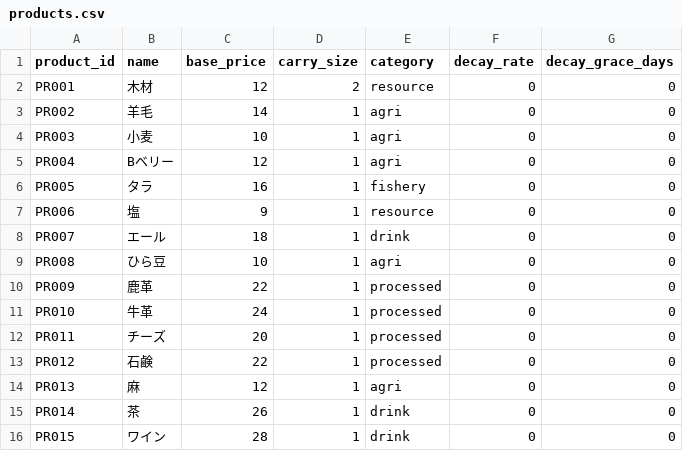
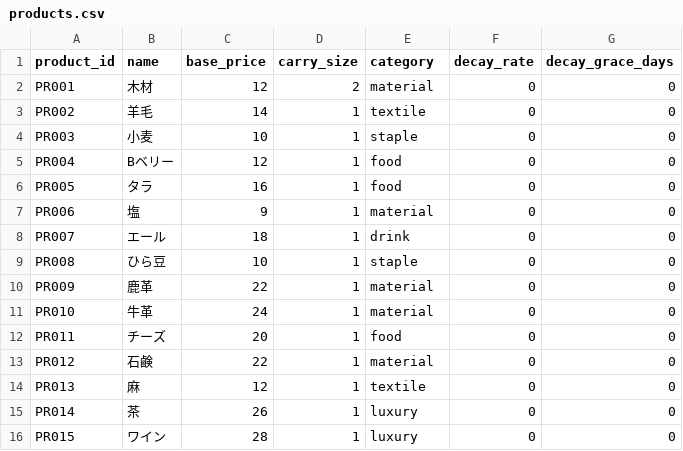
Before and after one commit to endbreakgt-jpg/new_game, a CSV file: products.csv, drawn as a sheet.

```diff
--- a/products.csv
+++ b/products.csv
@@ -1,16 +1,16 @@
 product_id,name,base_price,carry_size,category,decay_rate,decay_grace_days
-PR001,木材,12,2,resource,0,0
-PR002,羊毛,14,1,agri,0,0
-PR003,小麦,10,1,agri,0,0
-PR004,Bベリー,12,1,agri,0,0
-PR005,タラ,16,1,fishery,0,0
-PR006,塩,9,1,resource,0,0
+PR001,木材,12,2,material,0,0
+PR002,羊毛,14,1,textile,0,0
+PR003,小麦,10,1,staple,0,0
+PR004,Bベリー,12,1,food,0,0
+PR005,タラ,16,1,food,0,0
+PR006,塩,9,1,material,0,0
 PR007,エール,18,1,drink,0,0
-PR008,ひら豆,10,1,agri,0,0
-PR009,鹿革,22,1,processed,0,0
-PR010,牛革,24,1,processed,0,0
-PR011,チーズ,20,1,processed,0,0
-PR012,石鹸,22,1,processed,0,0
-PR013,麻,12,1,agri,0,0
-PR014,茶,26,1,drink,0,0
-PR015,ワイン,28,1,drink,0,0
+PR008,ひら豆,10,1,staple,0,0
+PR009,鹿革,22,1,material,0,0
+PR010,牛革,24,1,material,0,0
+PR011,チーズ,20,1,food,0,0
+PR012,石鹸,22,1,material,0,0
+PR013,麻,12,1,textile,0,0
+PR014,茶,26,1,luxury,0,0
+PR015,ワイン,28,1,luxury,0,0
```
Also changed, not shown: cities.csv, city_stock_minimal.csv, 12 other files.
